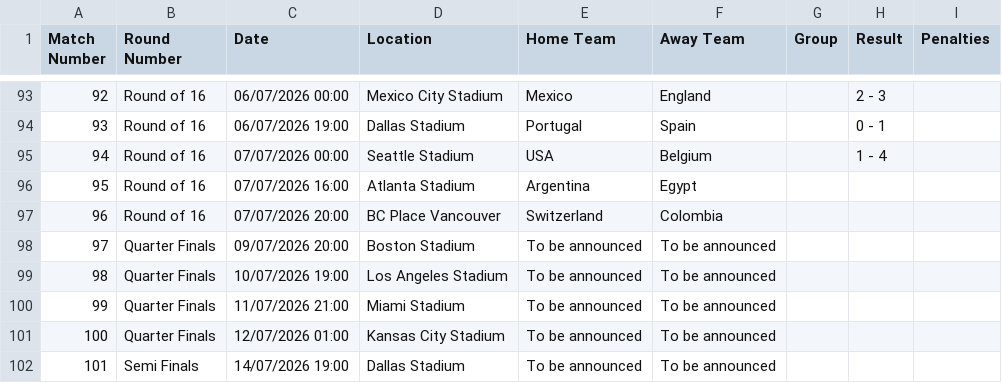
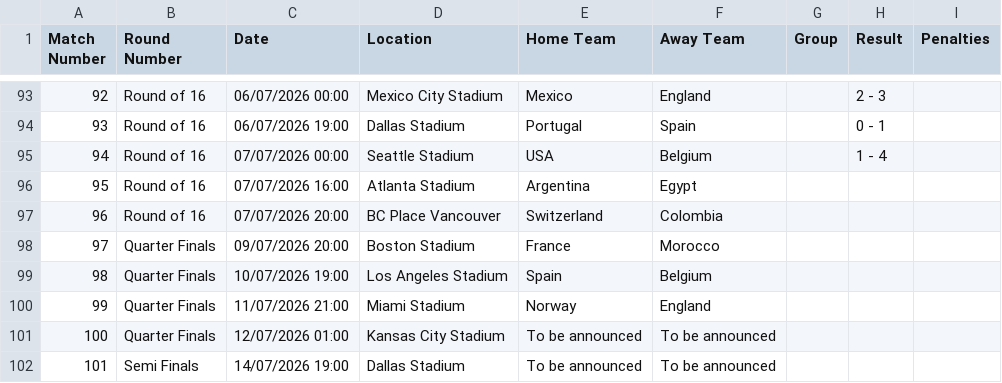
Before and after one commit to caroescm/WC-Project, a CSV file: data/raw/wc2026_fixtures.csv, drawn as a sheet; only a part is shown, gaps mark what is left out.

Commit message:
Quarter final matches

```diff
--- a/data/raw/wc2026_fixtures.csv
+++ b/data/raw/wc2026_fixtures.csv
@@ -97,5 +97,5 @@ Match Number,Round Number,Date,Location,Home Team,Away Team,Group,Result,Penalti
 96,Round of 16,07/07/2026 20:00,BC Place Vancouver,Switzerland,Colombia,,,
-97,Quarter Finals,09/07/2026 20:00,Boston Stadium,To be announced,To be announced,,,
-98,Quarter Finals,10/07/2026 19:00,Los Angeles Stadium,To be announced,To be announced,,,
-99,Quarter Finals,11/07/2026 21:00,Miami Stadium,To be announced,To be announced,,,
+97,Quarter Finals,09/07/2026 20:00,Boston Stadium,France,Morocco,,,
+98,Quarter Finals,10/07/2026 19:00,Los Angeles Stadium,Spain,Belgium,,,
+99,Quarter Finals,11/07/2026 21:00,Miami Stadium,Norway,England,,,
 100,Quarter Finals,12/07/2026 01:00,Kansas City Stadium,To be announced,To be announced,,,
```
